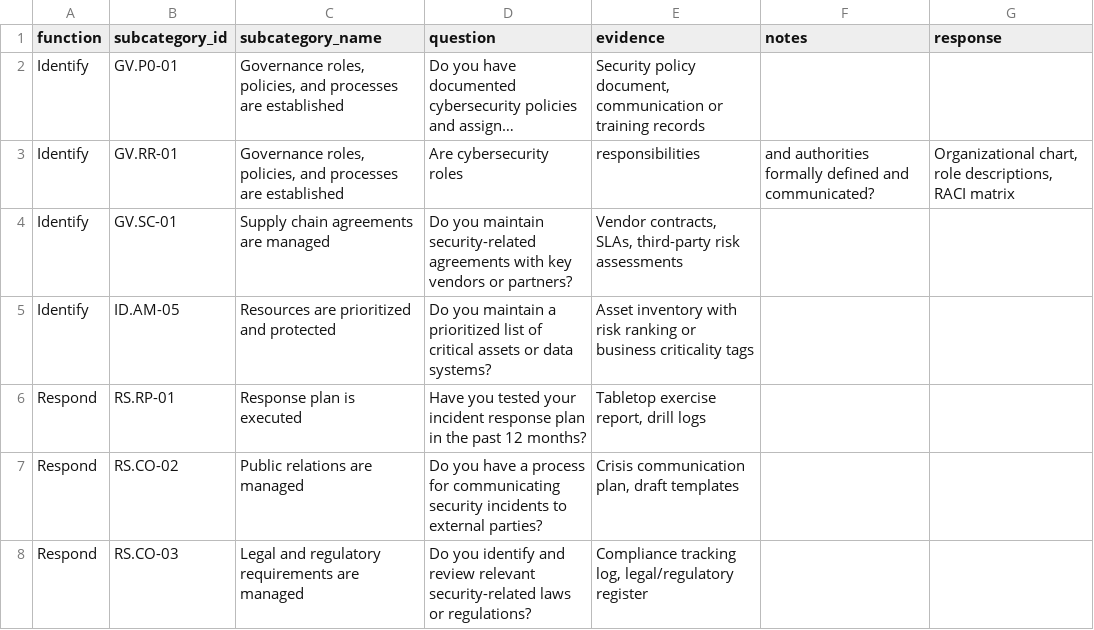
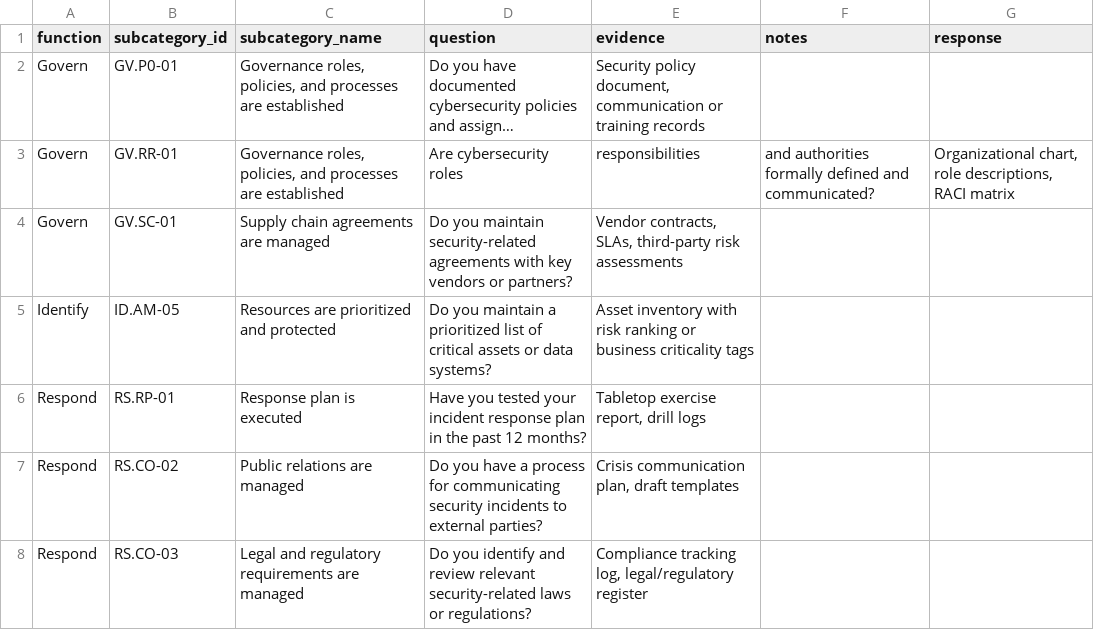
Before and after one commit to eriklacson/CSFLite, a CSV file: templates/governance_checks_template.csv, drawn as a sheet; only a part is shown; long unchanged cells end in …; the diff names each change by its address in the sheet, - before the commit and + after, or states it on an @@ line.

Commit message:
fix: corrected mislabels in Govern sub-category

```diff
--- a/templates/governance_checks_template.csv
+++ b/templates/governance_checks_template.csv
-A2:A4 (function): Identify
+A2:A4 (function): Govern
```
